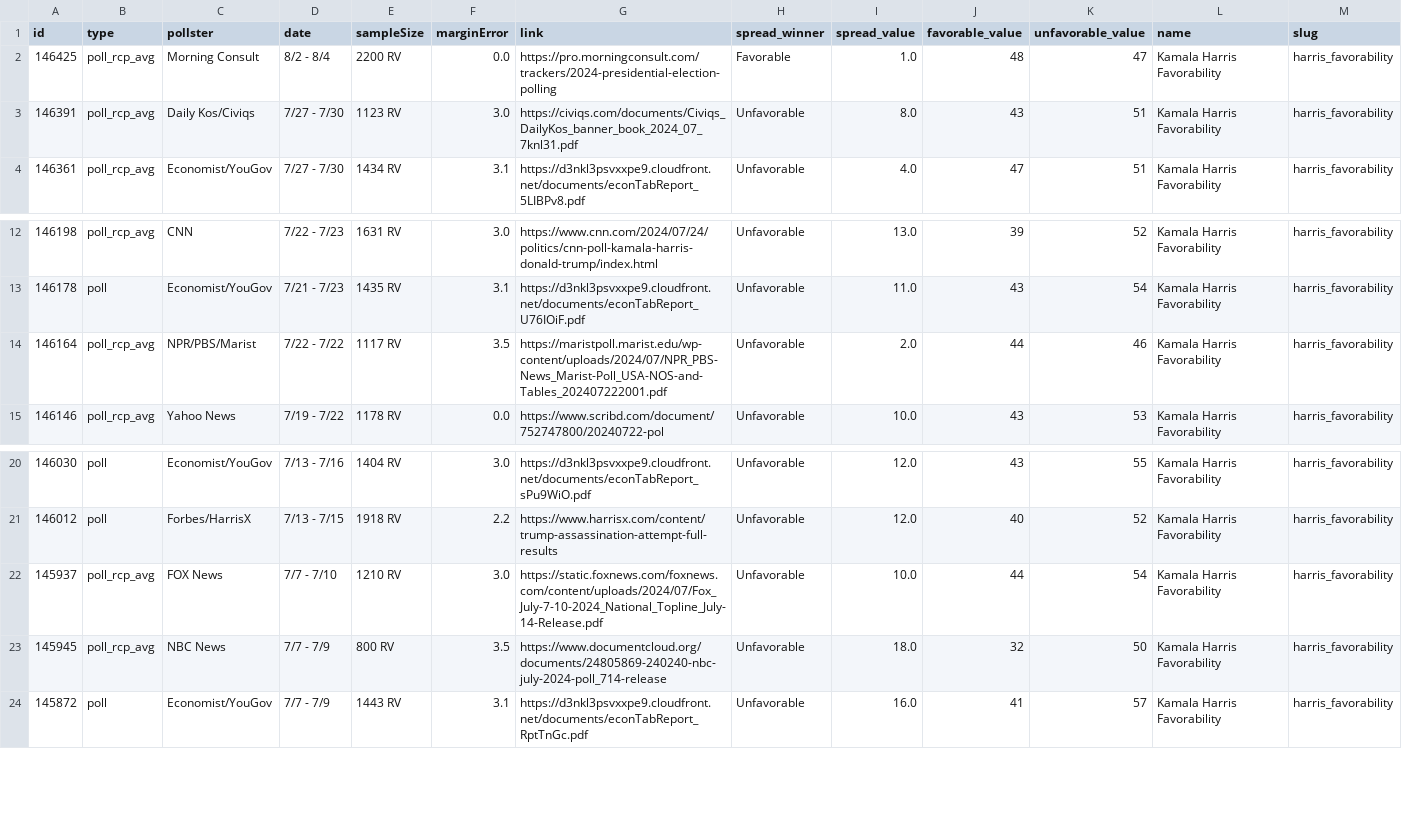
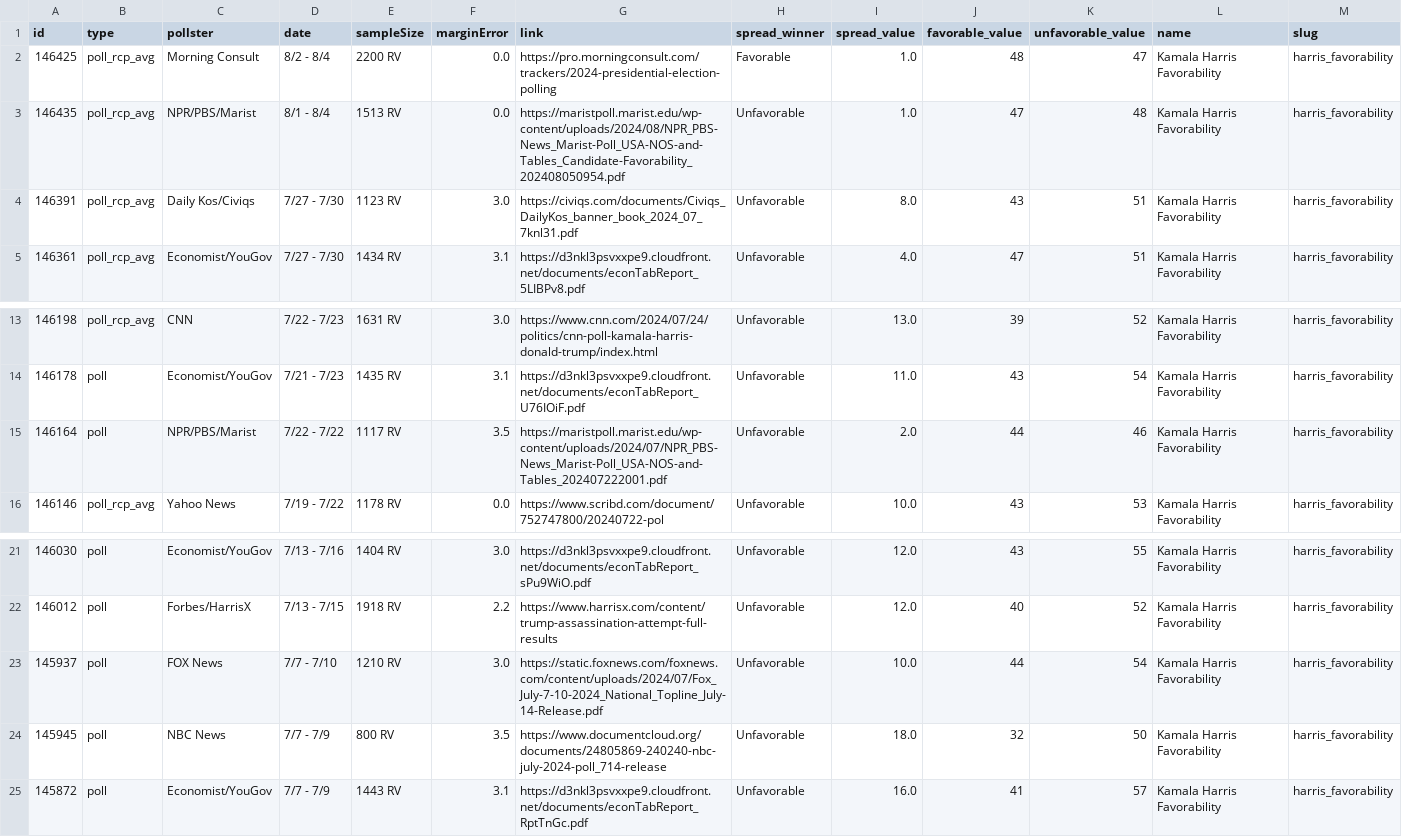
Before and after one commit to stiles/polls, a CSV file: data/polls/harris_favorability.csv, drawn as a sheet; only a part is shown, gaps mark what is left out; addresses are those after the commit; rows hold the shown columns only; the diff names each change by its address in the sheet, - before the commit and + after, or states it on an @@ line.

```diff
--- a/data/polls/harris_favorability.csv
+++ b/data/polls/harris_favorability.csv
+row 3: 146435 | poll_rcp_avg | NPR/PBS/Marist | 8/1 - 8/4 | 1513 RV | 0.0 | https://maristpoll.marist.edu/wp-content/uploads/2024/08/NPR_PBS-News_Marist-Poll_USA-NOS-and-Tables_Candidate-Favorability_202408050954.pdf | Unfavorable | 1.0 | 47 | 48 | Kamala Harris Favorability | harris_favorability
-B15 (type): poll_rcp_avg
+B15 (type): poll
-B23:B24 (type): poll_rcp_avg
+B23:B24 (type): poll
```
Also changed, not shown: data/polls_avg/harris_favorability.csv, 4 other files.
